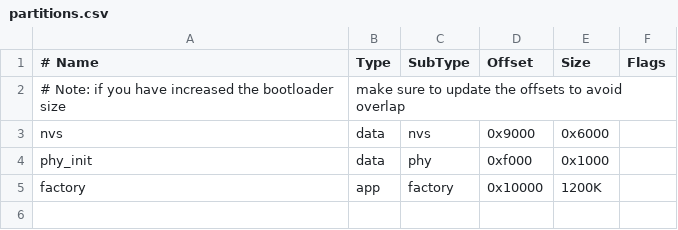
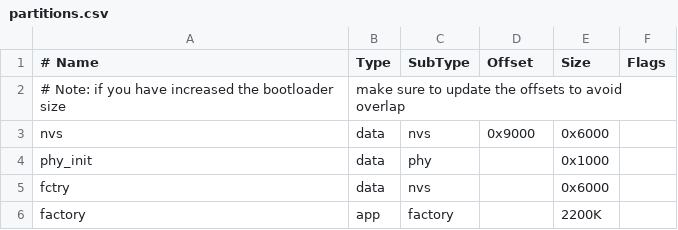
Before and after one commit to TDA-2030/knob-panel, a CSV file: example/partitions.csv, drawn as a sheet.

```diff
--- a/example/partitions.csv
+++ b/example/partitions.csv
@@ -3,3 +3,4 @@
 nvs,      data, nvs,     0x9000,  0x6000,
-phy_init, data, phy,     0xf000,  0x1000,
-factory,  app,  factory, 0x10000, 1200K,
+phy_init, data, phy,     ,        0x1000,
+fctry,    data, nvs,     ,        0x6000,
+factory,  app,  factory, ,         2200K,
```
Also changed, not shown: 17 other files.
